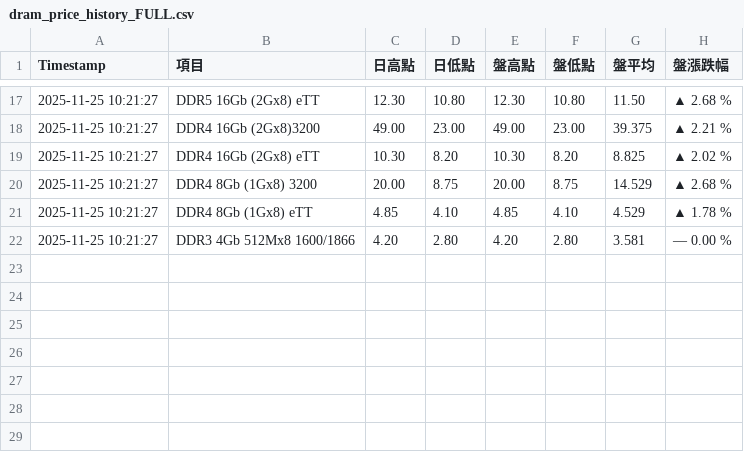
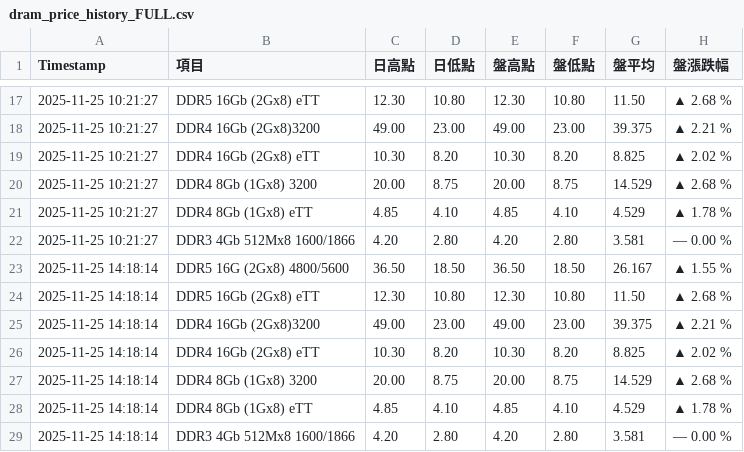
Before and after one commit to geekym0nkey/trendforce_dramprice, a CSV file: dram_price_history_FULL.csv, drawn as a sheet; only a part is shown, gaps mark what is left out.

```diff
--- a/dram_price_history_FULL.csv
+++ b/dram_price_history_FULL.csv
@@ -22 +22,8 @@ Timestamp,項目,日高點,日低點,盤高點,盤低點,盤平均,盤漲跌幅
 2025-11-25 10:21:27,DDR3 4Gb 512Mx8 1600/1866,4.20,2.80,4.20,2.80,3.581,— 0.00 %
+2025-11-25 14:18:14,DDR5 16G (2Gx8) 4800/5600,36.50,18.50,36.50,18.50,26.167,▲ 1.55 %
+2025-11-25 14:18:14,DDR5 16Gb (2Gx8) eTT,12.30,10.80,12.30,10.80,11.50,▲ 2.68 %
+2025-11-25 14:18:14,DDR4 16Gb (2Gx8)3200,49.00,23.00,49.00,23.00,39.375,▲ 2.21 %
+2025-11-25 14:18:14,DDR4 16Gb (2Gx8) eTT,10.30,8.20,10.30,8.20,8.825,▲ 2.02 %
+2025-11-25 14:18:14,DDR4 8Gb (1Gx8) 3200,20.00,8.75,20.00,8.75,14.529,▲ 2.68 %
+2025-11-25 14:18:14,DDR4 8Gb (1Gx8) eTT,4.85,4.10,4.85,4.10,4.529,▲ 1.78 %
+2025-11-25 14:18:14,DDR3 4Gb 512Mx8 1600/1866,4.20,2.80,4.20,2.80,3.581,— 0.00 %
```
